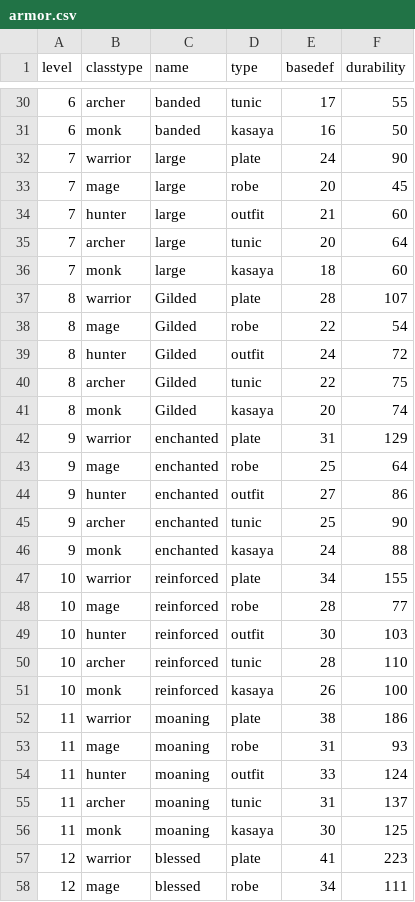
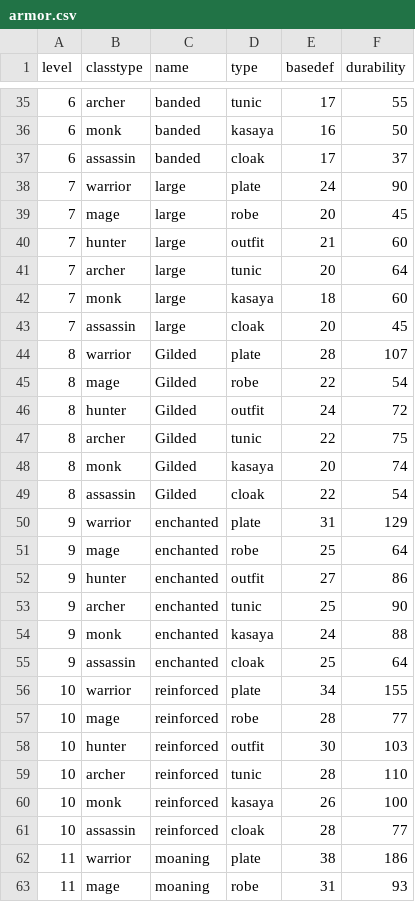
Before and after one commit to caleb-austin/PyRPG_Mini, a CSV file: csv/armor.csv, drawn as a sheet; only a part is shown, gaps mark what is left out; the shorter side is filled out with more unchanged rows; the diff covers the shown part only.

Commit message:
Creation of unique armor stats for Assassin class

```diff
--- a/csv/armor.csv
+++ b/csv/armor.csv
@@ -31,2 +36,3 @@ level,classtype,name,type,basedef,durability
 6,monk,banded,kasaya,16,50
+6,assassin,banded,cloak,17,37
 7,warrior,large,plate,24,90
@@ -36,2 +42,3 @@ level,classtype,name,type,basedef,durability
 7,monk,large,kasaya,18,60
+7,assassin,large,cloak,20,45
 8,warrior,Gilded,plate,28,107
@@ -41,2 +48,3 @@ level,classtype,name,type,basedef,durability
 8,monk,Gilded,kasaya,20,74
+8,assassin,Gilded,cloak,22,54
 9,warrior,enchanted,plate,31,129
@@ -46,2 +54,3 @@ level,classtype,name,type,basedef,durability
 9,monk,enchanted,kasaya,24,88
+9,assassin,enchanted,cloak,25,64
 10,warrior,reinforced,plate,34,155
@@ -51,2 +60,3 @@ level,classtype,name,type,basedef,durability
 10,monk,reinforced,kasaya,26,100
+10,assassin,reinforced,cloak,28,77
 11,warrior,moaning,plate,38,186
```
Also changed, not shown: 10 added rows elsewhere in this file.
